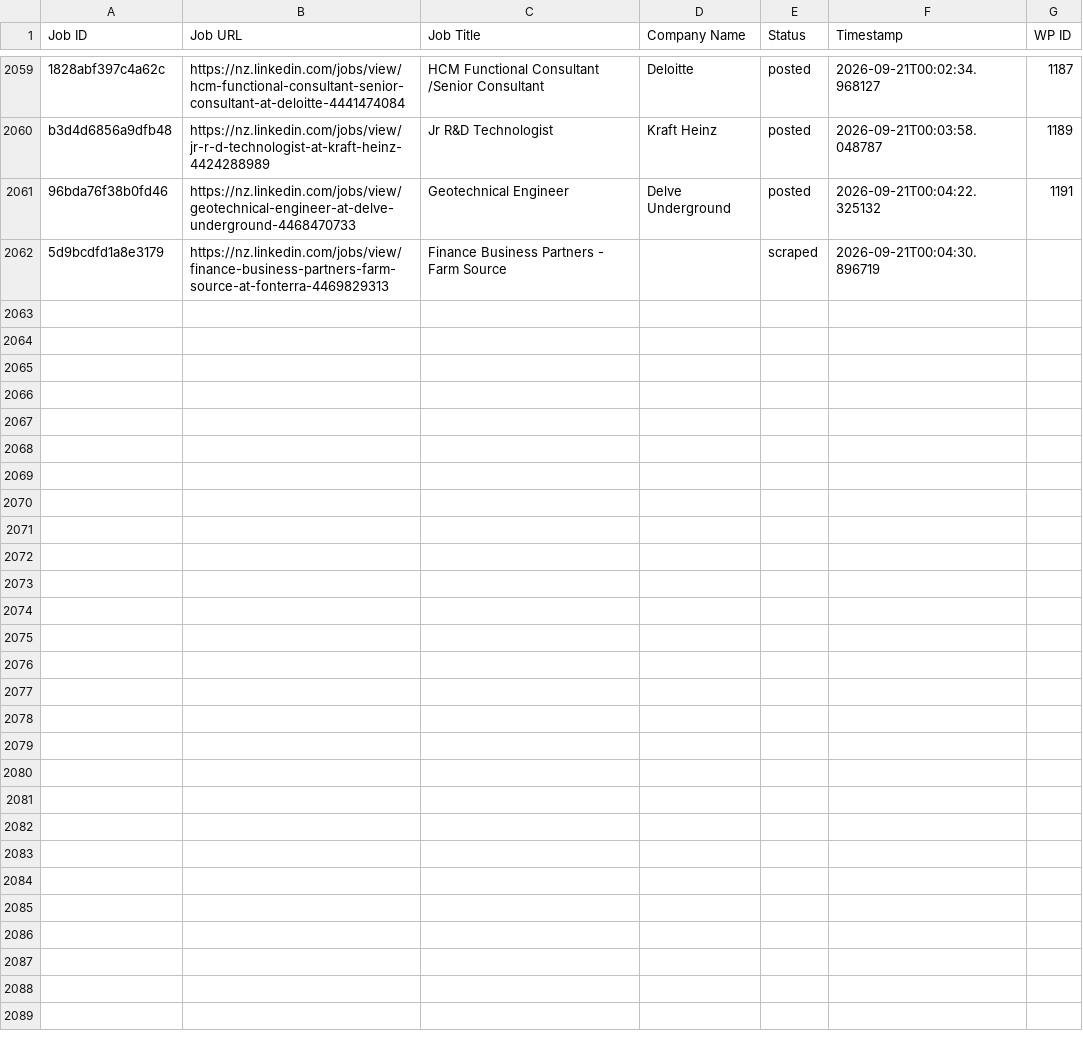
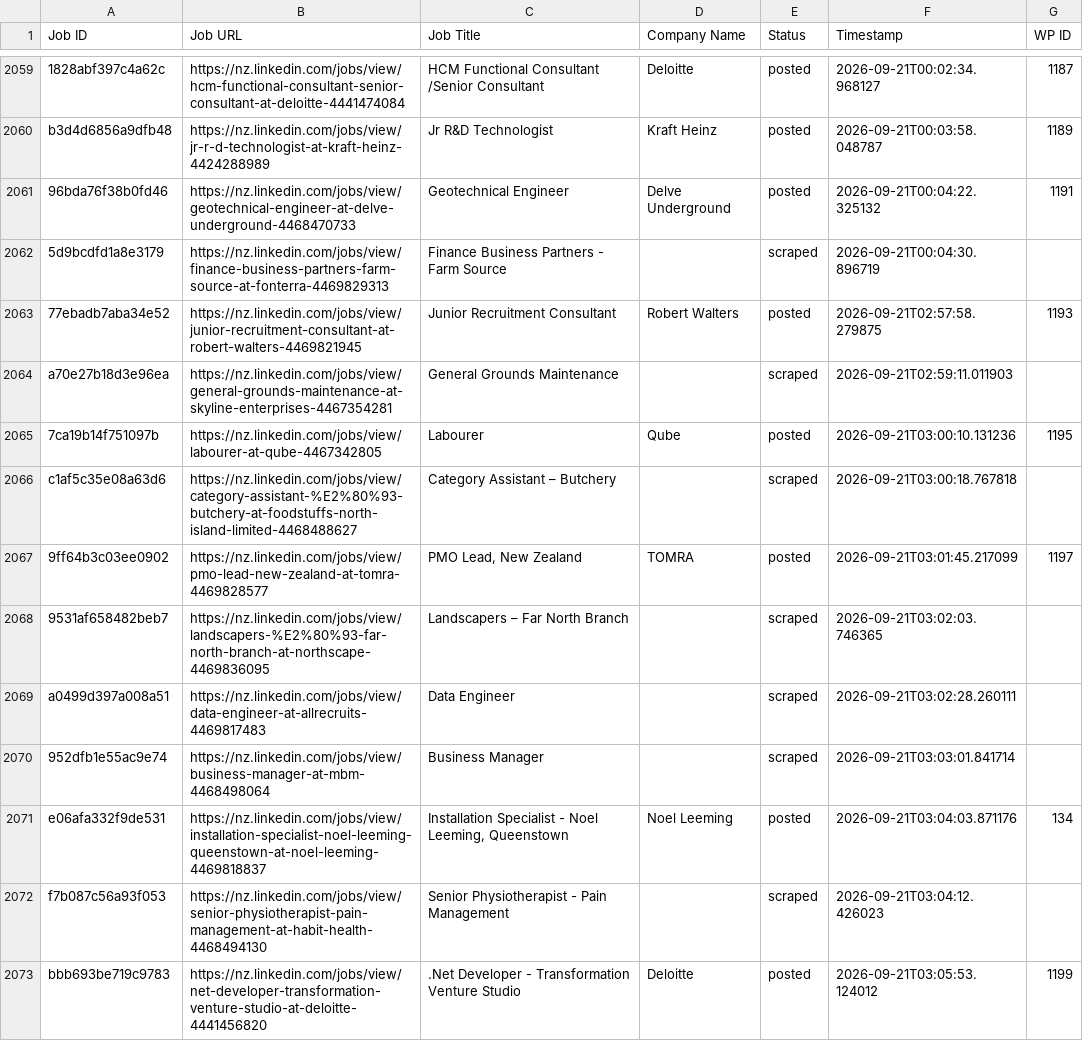
Before and after one commit to innovationinc2000/nz, a CSV file: processed_jobs.csv, drawn as a sheet; only a part is shown, gaps mark what is left out; the diff covers the shown part only; the diff names each change by its address in the sheet, - before the commit and + after, or states it on an @@ line.

```diff
--- a/processed_jobs.csv
+++ b/processed_jobs.csv
+row 2063: 77ebadb7aba34e52 | https://nz.linkedin.com/jobs/view/junior-recruitment-consultant-at-robert-walters-4469821945 | Junior Recruitment Consultant | Robert Walters | posted | 2026-09-21T02:57:58.279875 | 1193
+row 2064: a70e27b18d3e96ea | https://nz.linkedin.com/jobs/view/general-grounds-maintenance-at-skyline-enterprises-4467354281 | General Grounds Maintenance |  | scraped | 2026-09-21T02:59:11.011903
+row 2065: 7ca19b14f751097b | https://nz.linkedin.com/jobs/view/labourer-at-qube-4467342805 | Labourer | Qube | posted | 2026-09-21T03:00:10.131236 | 1195
+row 2066: c1af5c35e08a63d6 | https://nz.linkedin.com/jobs/view/category-assistant-%E2%80%93-butchery-at-foodstuffs-north-island-limited-4468488627 | Category Assistant – Butchery |  | scraped | 2026-09-21T03:00:18.767818
+row 2067: 9ff64b3c03ee0902 | https://nz.linkedin.com/jobs/view/pmo-lead-new-zealand-at-tomra-4469828577 | PMO Lead, New Zealand | TOMRA | posted | 2026-09-21T03:01:45.217099 | 1197
+row 2068: 9531af658482beb7 | https://nz.linkedin.com/jobs/view/landscapers-%E2%80%93-far-north-branch-at-northscape-4469836095 | Landscapers – Far North Branch |  | scraped | 2026-09-21T03:02:03.746365
+row 2069: a0499d397a008a51 | https://nz.linkedin.com/jobs/view/data-engineer-at-allrecruits-4469817483 | Data Engineer |  | scraped | 2026-09-21T03:02:28.260111
+row 2070: 952dfb1e55ac9e74 | https://nz.linkedin.com/jobs/view/business-manager-at-mbm-4468498064 | Business Manager |  | scraped | 2026-09-21T03:03:01.841714
+row 2071: e06afa332f9de531 | https://nz.linkedin.com/jobs/view/installation-specialist-noel-leeming-queenstown-at-noel-leeming-4469818837 | Installation Specialist - Noel Leeming, Queenstown | Noel Leeming | posted | 2026-09-21T03:04:03.871176 | 134
+row 2072: f7b087c56a93f053 | https://nz.linkedin.com/jobs/view/senior-physiotherapist-pain-management-at-habit-health-4468494130 | Senior Physiotherapist - Pain Management |  | scraped | 2026-09-21T03:04:12.426023
+row 2073: bbb693be719c9783 | https://nz.linkedin.com/jobs/view/net-developer-transformation-venture-studio-at-deloitte-4441456820 | .Net Developer - Transformation Venture Studio | Deloitte | posted | 2026-09-21T03:05:53.124012 | 1199
```
Also changed, not shown: 11 added rows elsewhere in this file.
